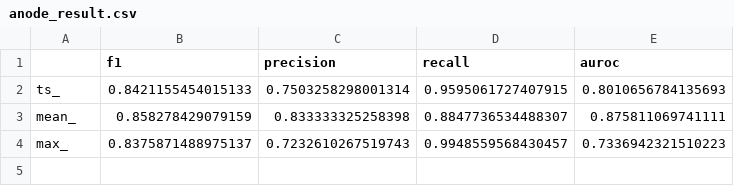
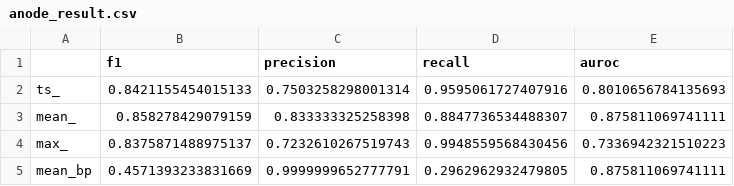
Before and after one commit to DSBA-Lab/Project_LG_Welding_AD, a CSV file: src/results/anode_result.csv, drawn as a sheet.

```diff
--- a/src/results/anode_result.csv
+++ b/src/results/anode_result.csv
@@ -1,4 +1,5 @@
 ,f1,precision,recall,auroc
-ts_,0.8421155454015133,0.7503258298001314,0.9595061727407915,0.8010656784135693
+ts_,0.8421155454015133,0.7503258298001314,0.9595061727407916,0.8010656784135693
 mean_,0.858278429079159,0.833333325258398,0.8847736534488307,0.875811069741111
-max_,0.8375871488975137,0.7232610267519743,0.9948559568430457,0.7336942321510223
+max_,0.8375871488975137,0.7232610267519743,0.9948559568430456,0.7336942321510223
+mean_bp,0.4571393233831669,0.9999999652777791,0.2962962932479805,0.875811069741111
```
Also changed, not shown: src/results/cathode_result.csv, 2 other files.
